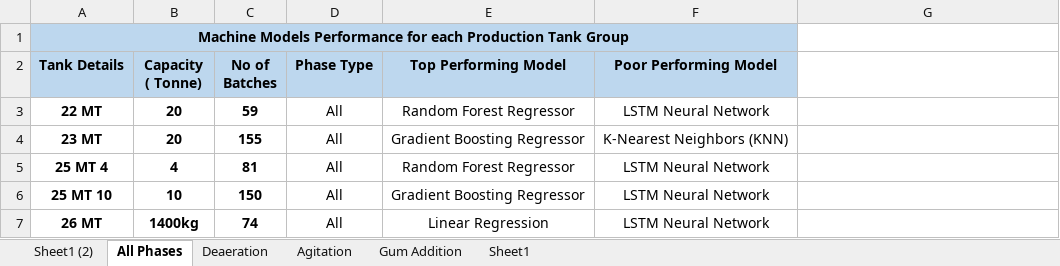
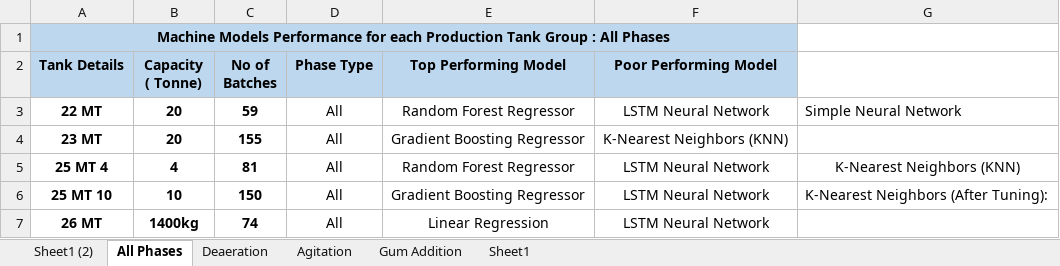
Before and after one commit to MichelleMoran431/Capstone---CCT, an Excel workbook: Overall Models for all production tanks.xlsx, sheet All Phases, drawn as a sheet; values as stored, in another font and other column widths than the file's, no borders; the diff names each change by its address in the sheet, - before the commit and + after, or states it on an @@ line.

```diff
--- a/Overall Models for all production tanks.xlsx (sheet All Phases)
+++ b/Overall Models for all production tanks.xlsx (sheet All Phases)
-A1 (Tank Details): …Tank Group
+A1 (Tank Details): …Tank Group : All Phases
-G3: (empty)
+G3: Simple Neural Network
-G5: (empty)
+G5: K-Nearest Neighbors (KNN)
-G6: (empty)
+G6: K-Nearest Neighbors (After Tuning):
```
Also changed, not shown: sheet Gum Addition, sheet Deaeration.
